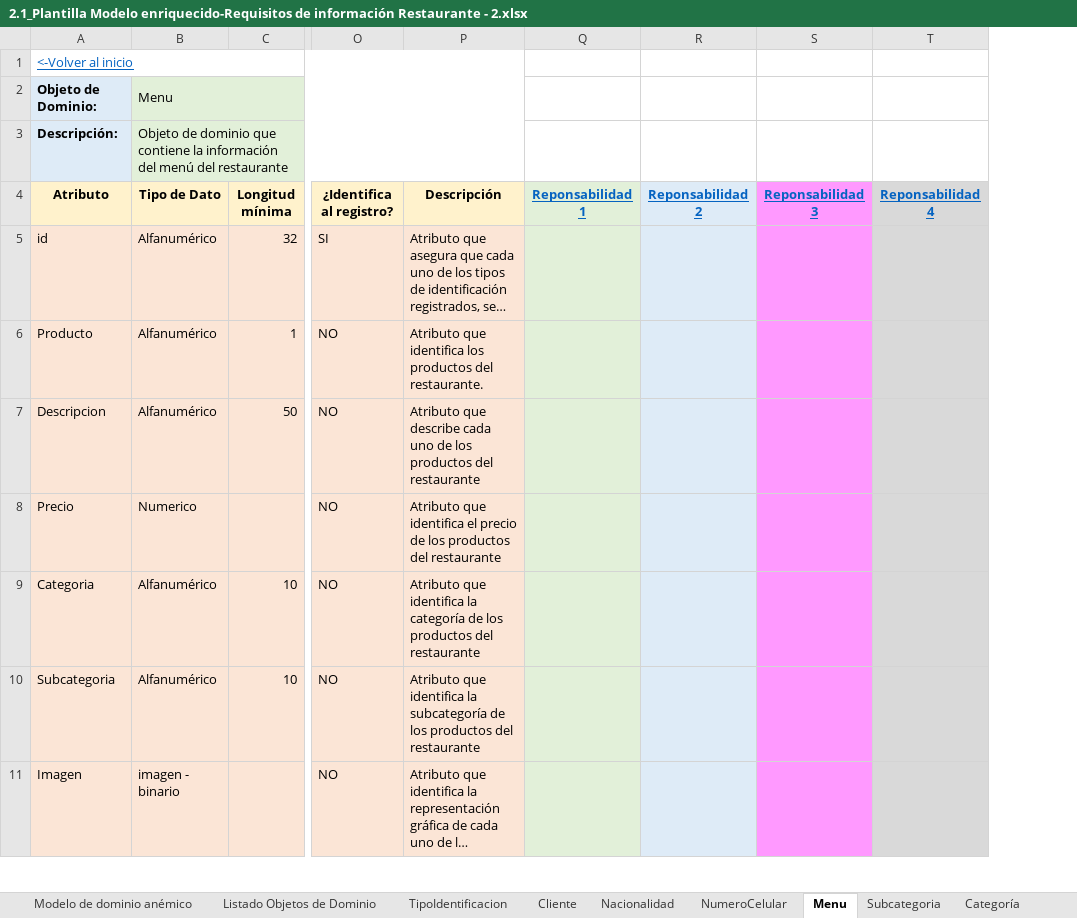
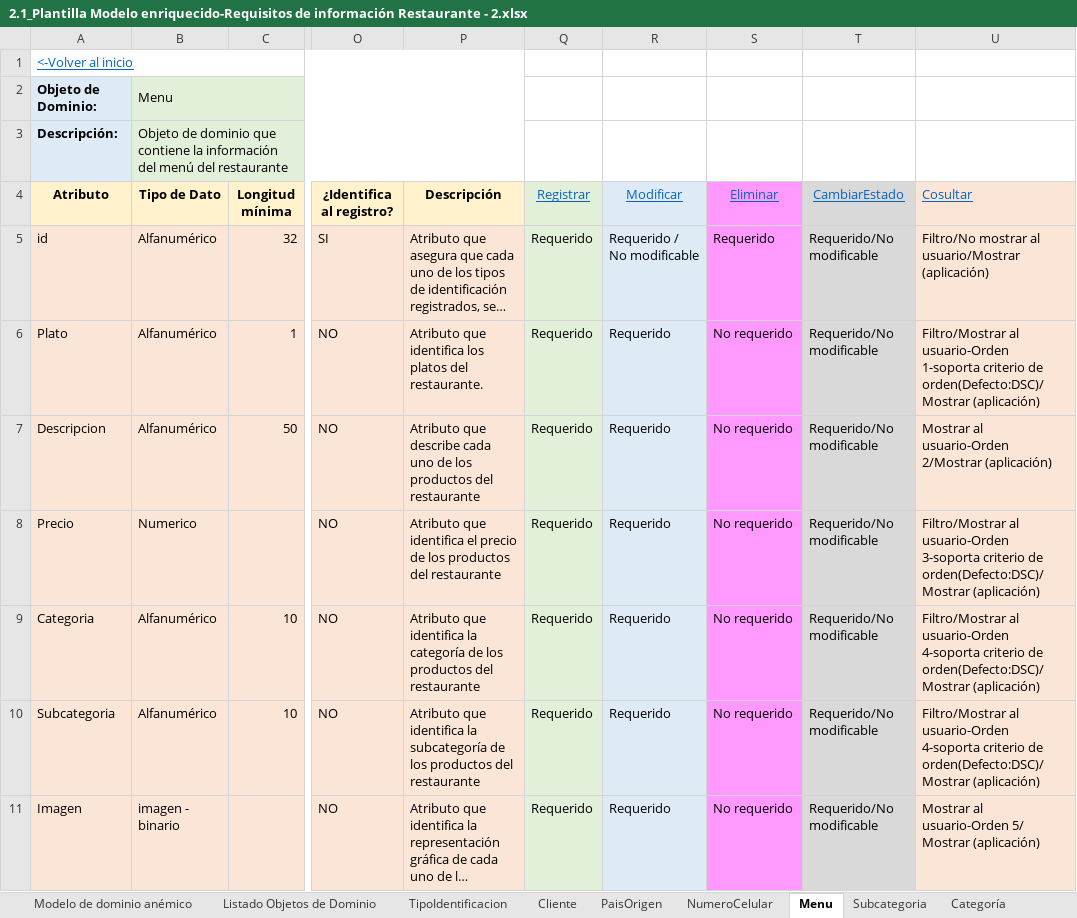
Before and after one commit to andrescardo98/doo, an Excel workbook: 2.1_Plantilla Modelo enriquecido-Requisitos de información Restaurante - 2.xlsx, sheet Menu, drawn as a sheet; only a part is shown, gaps mark what is left out; long unchanged cells end in …; values as stored, in another font and other column widths than the file's, no borders; removed rows and columns are numbered as before the commit, all else as after; the diff covers the shown part only; the diff names each change by its address in the sheet, - before the commit and + after, or states it on an @@ line.

```diff
--- a/2.1_Plantilla Modelo enriquecido-Requisitos de información Restaurante - 2.xlsx (sheet Menu)
+++ b/2.1_Plantilla Modelo enriquecido-Requisitos de información Restaurante - 2.xlsx (sheet Menu)
-sheet tab: Nacionalidad
+sheet tab: PaisOrigen
-column Q (Reponsabilidad 1), empty
-column R (Reponsabilidad 2), empty
-column S (Reponsabilidad 3), empty
-column T (Reponsabilidad 4), empty
+column Q (Registrar), rows 5-11: all Requerido
+column R (Modificar), rows 5-11: Requerido / No modificable | Requerido | Requerido | Requerido | Requerido | Requerido | Requerido
+column S (Eliminar), rows 5-11: Requerido | No requerido | No requerido | No requerido | No requerido | No requerido | No requerido
+column T (CambiarEstado), rows 5-11: all Requerido/No modificable
+column U (Cosultar), rows 5-11: Filtro/No mostrar al usuario/Mostrar (aplicación) | Filtro/Mostrar al usuario-Orden 1-soporta criterio de orden(Defecto:DSC)/Mostrar (aplicación) | Mostrar al usuario-Orden 2/Mostrar (aplicación) | Filtro/Mostrar al usuario-Orden 3-soporta criterio de orden(Defecto:DSC)/Mostrar (aplicación) | Filtro/Mostrar al usuario-Orden 4-soporta criterio de orden(Defecto:DSC)/Mostrar (aplicación) | Filtro/Mostrar al usuario-Orden 4-soporta criterio de orden(Defecto:DSC)/Mostrar (aplicación) | Mostrar al usuario-Orden 5/ Mostrar (aplicación)
-A6 (Atributo): Producto
+A6 (Atributo): Plato
-P6 (Descripción): …identifica los productos del restaurante.
+P6 (Descripción): …identifica los platos del restaurante.
```
Also changed, not shown: 12 added rows, 4 removed rows and 1 edited cell elsewhere in this sheet, sheet Cliente, sheet TipoIdentificacion, sheet PaisOrigen, sheet Subcategoria, sheet Categoría, sheet Modelo de dominio anémico, 2 more sheets, other sheet tabs, formulas that keep their value, charts or pictures, 1.1_Muestreo de datos Restaurante - 2.xlsx, 1 other file.
